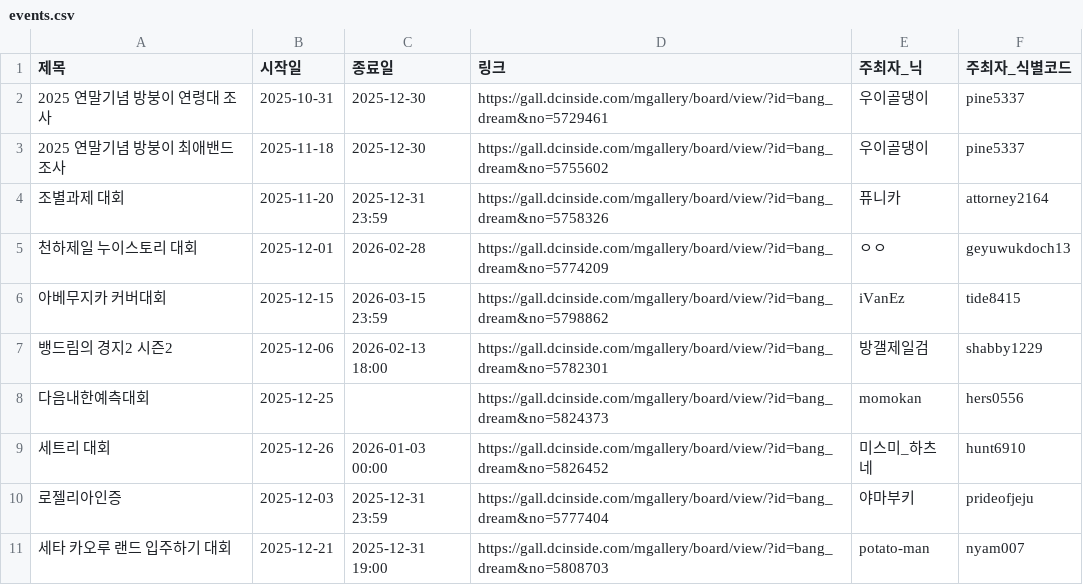
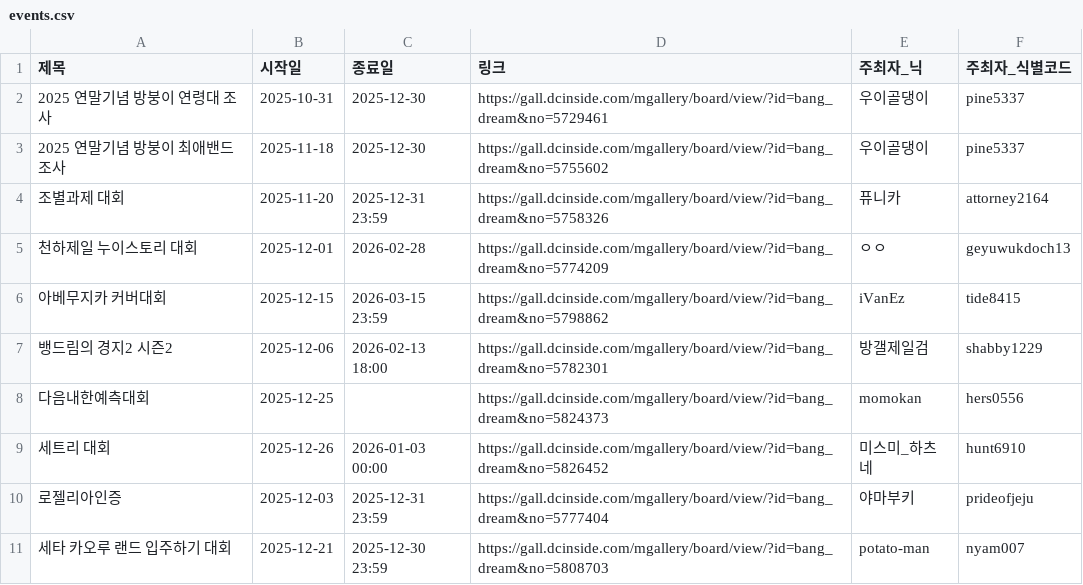
Before and after one commit to bandorigall/bangdream_competition.github.io, a CSV file: events.csv, drawn as a sheet.

```diff
--- a/events.csv
+++ b/events.csv
@@ -10,2 +10,2 @@
 로젤리아인증,2025-12-03,2025-12-31 23:59,https://gall.dcinside.com/mgallery/board/view/?id=bang_dream&no=5777404,야마부키,prideofjeju
-세타 카오루 랜드 입주하기 대회,2025-12-21,2025-12-31 19:00,https://gall.dcinside.com/mgallery/board/view/?id=bang_dream&no=5808703,potato-man,nyam007
+세타 카오루 랜드 입주하기 대회,2025-12-21,2025-12-30 23:59,https://gall.dcinside.com/mgallery/board/view/?id=bang_dream&no=5808703,potato-man,nyam007
```
Also changed, not shown: 1 other file.
